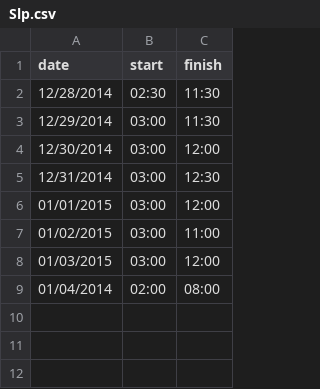
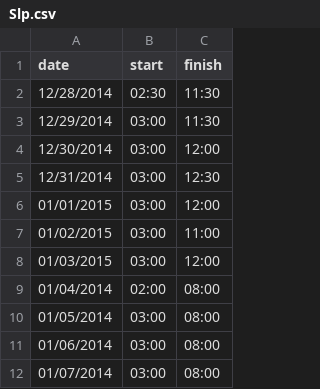
Before and after one commit to adarqui/daimyo, a CSV file: Bio/Slp.csv, drawn as a sheet; the diff names each change by its address in the sheet, - before the commit and + after, or states it on an @@ line.

```diff
--- a/Bio/Slp.csv
+++ b/Bio/Slp.csv
+row 10: 01/05/2014 | 03:00 | 08:00
+row 11: 01/06/2014 | 03:00 | 08:00
+row 12: 01/07/2014 | 03:00 | 08:00
```
Also changed, not shown: 5 other files.
